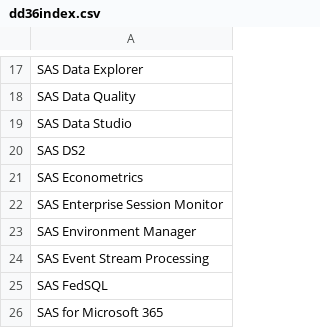
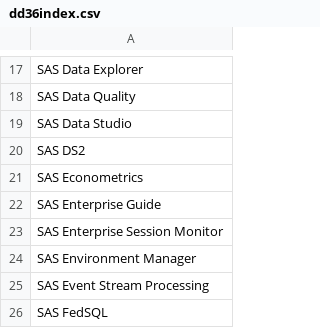
Before and after one commit to Criptic/SAS-Whats-New, a CSV file: data/dd36index.csv, drawn as a sheet; only a part is shown, gaps mark what is left out; the shorter side is filled out with more unchanged rows; the diff names each change by its address in the sheet, - before the commit and + after, or states it on an @@ line.

```diff
--- a/data/dd36index.csv
+++ b/data/dd36index.csv
+row 22: SAS Enterprise Guide
```
Also changed, not shown: data/dd36.csv, data/dd45.csv, 13 other files.
